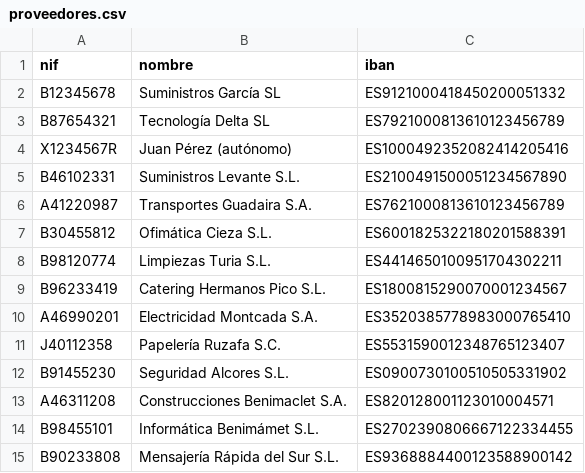
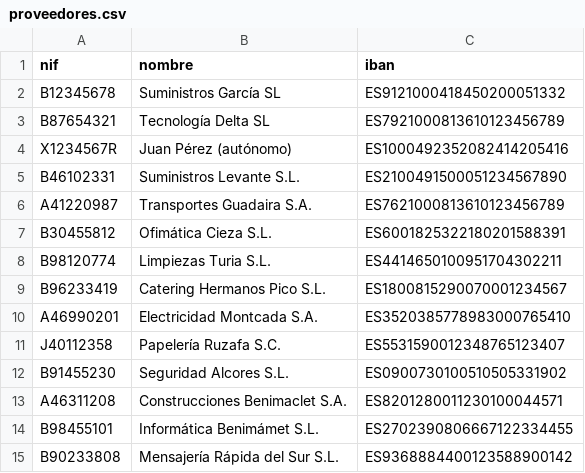
Before and after one commit to guluc3m/hackspain26, a CSV file: master/proveedores.csv, drawn as a sheet.

```diff
--- a/master/proveedores.csv
+++ b/master/proveedores.csv
@@ -12,3 +12,3 @@ J40112358,Papelería Ruzafa S.C.,ES5531590012348765123407
 B91455230,Seguridad Alcores S.L.,ES0900730100510505331902
-A46311208,Construcciones Benimaclet S.A.,ES820128001123010004571
+A46311208,Construcciones Benimaclet S.A.,ES8201280011230100044571
 B98455101,Informática Benimámet S.L.,ES2702390806667122334455
```
Also changed, not shown: archivos-limpios/excel/proveedores.csv.
